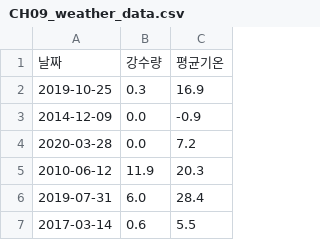
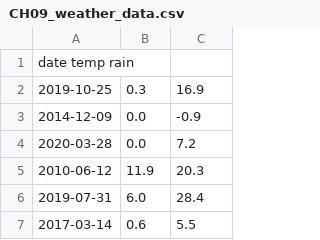
Before and after one commit to skku-ai-textbook/aitextbook, a CSV file: data/CH09_weather_data.csv, drawn as a sheet; only a part is shown; removed rows and columns are numbered as before the commit, all else as after; the diff names each change by its address in the sheet, - before the commit and + after, or states it on an @@ line.

Commit message:
Update CH09_weather_data.csv

```diff
--- a/data/CH09_weather_data.csv
+++ b/data/CH09_weather_data.csv
-row 1: 날짜 | 강수량 | 평균기온
+row 1: date temp rain
```
